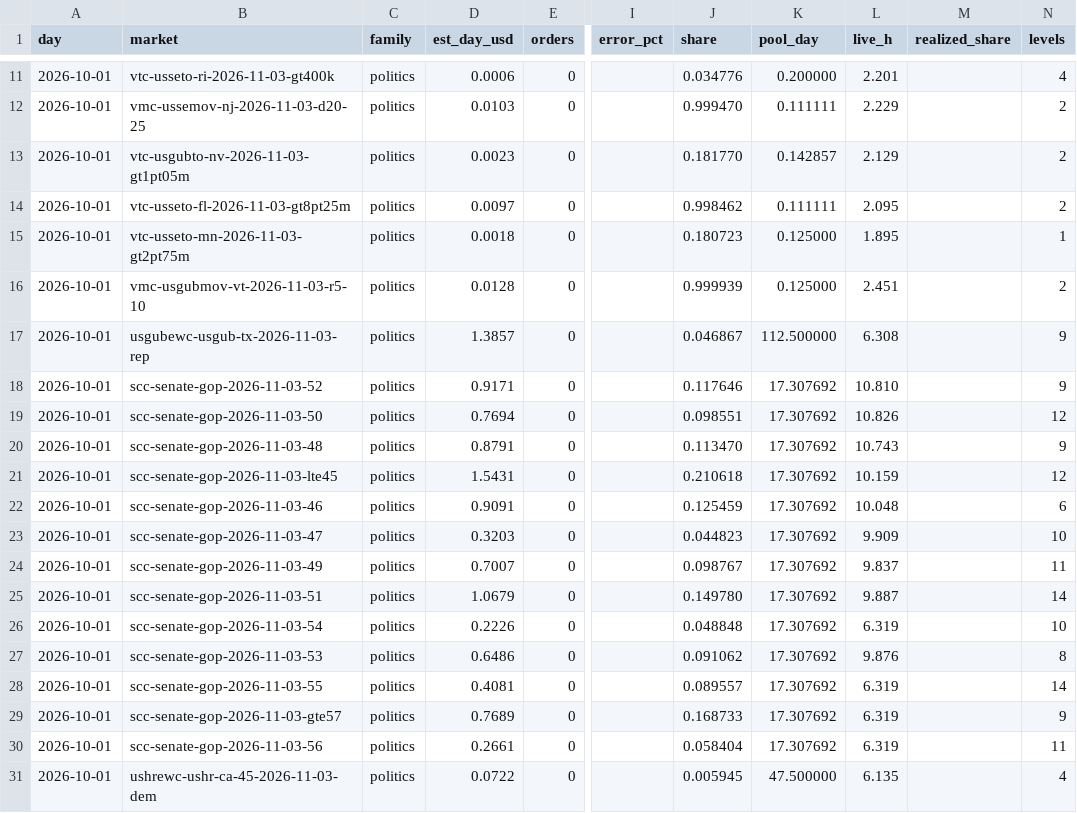
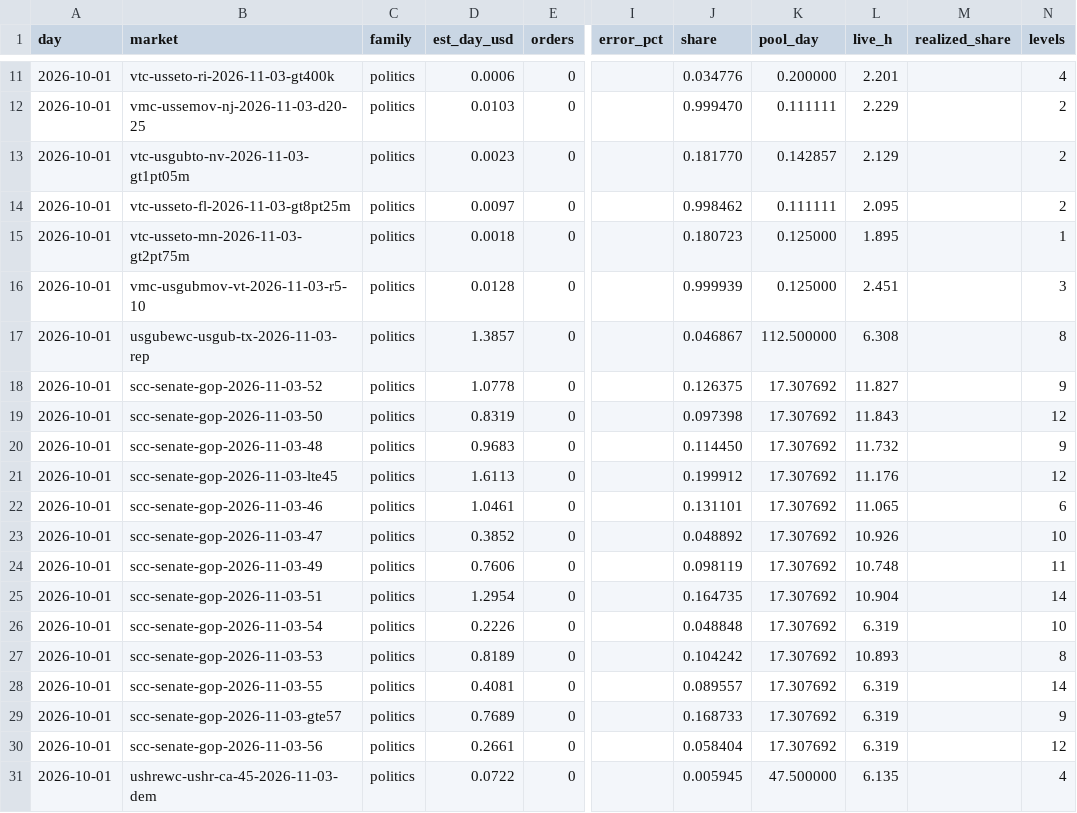
Before and after one commit to wfco223/Liquidity-rewards, a CSV file: data/market_est.csv, drawn as a sheet; only a part is shown, gaps mark what is left out; the diff covers the shown part only; the diff names each change by its address in the sheet, - before the commit and + after, or states it on an @@ line.

Commit message:
market estimates: 30 rows [skip ci]

```diff
--- a/data/market_est.csv
+++ b/data/market_est.csv
-N16 (levels): 2
+N16 (levels): 3
-N17 (levels): 9
+N17 (levels): 8
-D18 (est_day_usd): 0.9171
+D18 (est_day_usd): 1.0778
-J18 (share): 0.117646
+J18 (share): 0.126375
-L18 (live_h): 10.810
+L18 (live_h): 11.827
-D19 (est_day_usd): 0.7694
+D19 (est_day_usd): 0.8319
-J19 (share): 0.098551
+J19 (share): 0.097398
-L19 (live_h): 10.826
+L19 (live_h): 11.843
-D20 (est_day_usd): 0.8791
+D20 (est_day_usd): 0.9683
-J20 (share): 0.113470
+J20 (share): 0.114450
-L20 (live_h): 10.743
+L20 (live_h): 11.732
-D21 (est_day_usd): 1.5431
+D21 (est_day_usd): 1.6113
-J21 (share): 0.210618
+J21 (share): 0.199912
-L21 (live_h): 10.159
+L21 (live_h): 11.176
-D22 (est_day_usd): 0.9091
+D22 (est_day_usd): 1.0461
-J22 (share): 0.125459
+J22 (share): 0.131101
-L22 (live_h): 10.048
+L22 (live_h): 11.065
-D23 (est_day_usd): 0.3203
+D23 (est_day_usd): 0.3852
-J23 (share): 0.044823
+J23 (share): 0.048892
-L23 (live_h): 9.909
+L23 (live_h): 10.926
-D24 (est_day_usd): 0.7007
+D24 (est_day_usd): 0.7606
-J24 (share): 0.098767
+J24 (share): 0.098119
-L24 (live_h): 9.837
+L24 (live_h): 10.748
-D25 (est_day_usd): 1.0679
+D25 (est_day_usd): 1.2954
-J25 (share): 0.149780
+J25 (share): 0.164735
-L25 (live_h): 9.887
+L25 (live_h): 10.904
-D27 (est_day_usd): 0.6486
+D27 (est_day_usd): 0.8189
-J27 (share): 0.091062
+J27 (share): 0.104242
-L27 (live_h): 9.876
+L27 (live_h): 10.893
-N30 (levels): 11
+N30 (levels): 12
```
Also changed, not shown: 62 edited cells elsewhere in this file.
